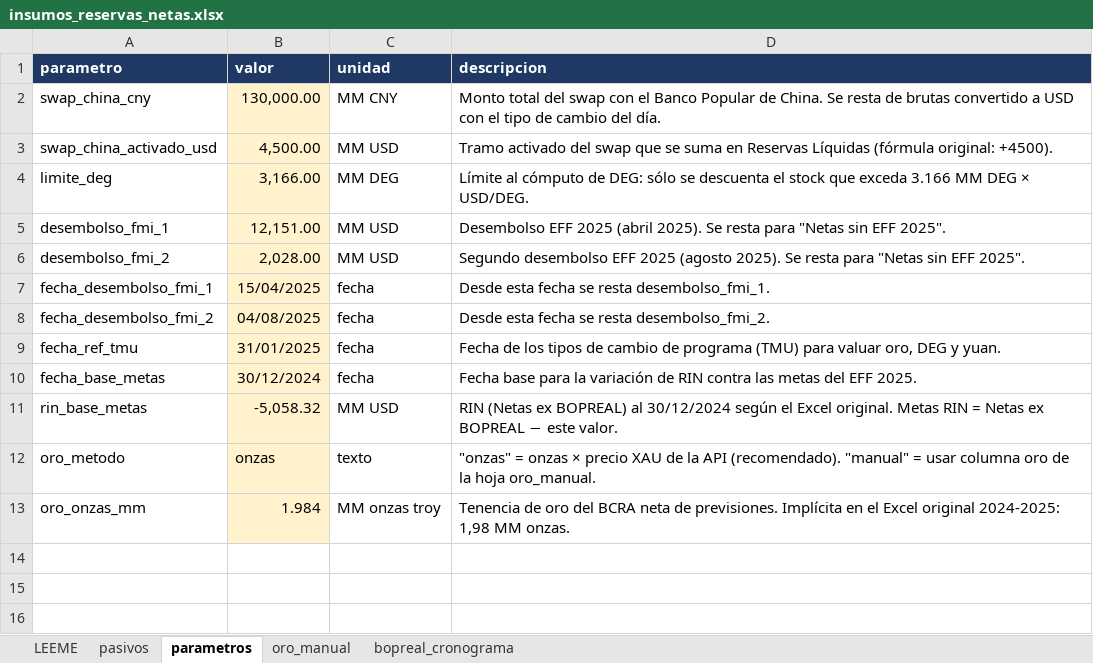
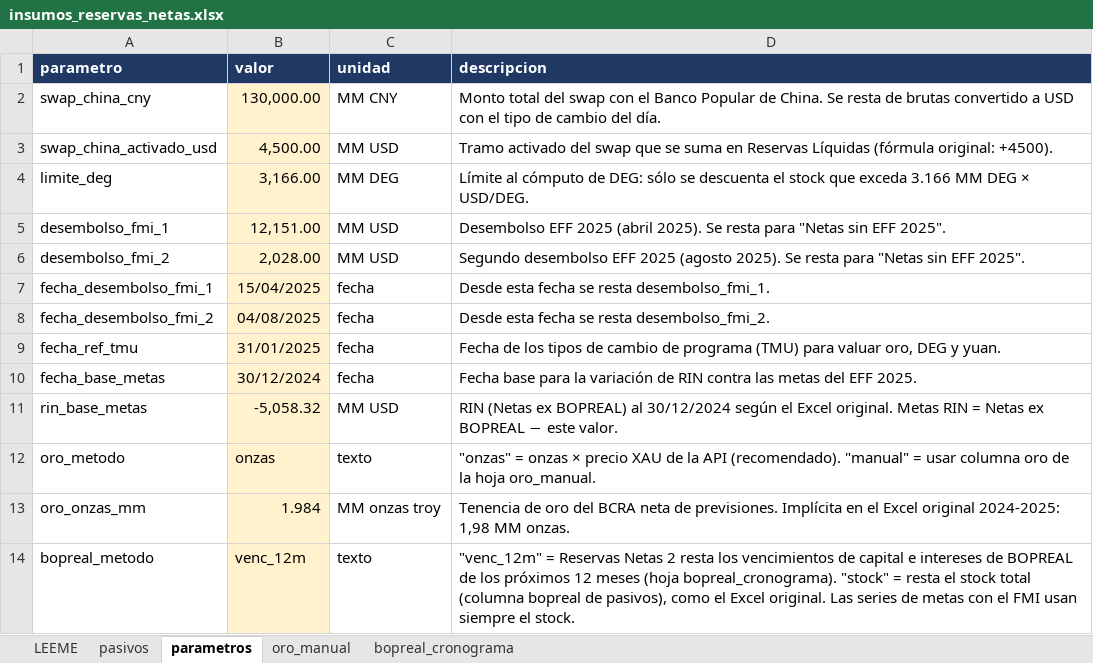
Before and after one commit to Brunopintor/monitor_externo_ARGY, an Excel workbook: insumos_reservas_netas.xlsx, sheet parametros, drawn as a sheet; values as stored, in another font and other column widths than the file's, no borders; the diff names each change by its address in the sheet, - before the commit and + after, or states it on an @@ line.

```diff
--- a/insumos_reservas_netas.xlsx (sheet parametros)
+++ b/insumos_reservas_netas.xlsx (sheet parametros)
+row 14: bopreal_metodo | venc_12m | texto | "venc_12m" = Reservas Netas 2 resta los vencimientos de capital e intereses de BOPREAL de los próximos 12 meses (hoja bopreal_cronograma). "stock" = resta el stock total (columna bopreal de pasivos), como el Excel original. Las series de metas con el FMI usan siempre el stock.
```
Also changed, not shown: 11 other files.
